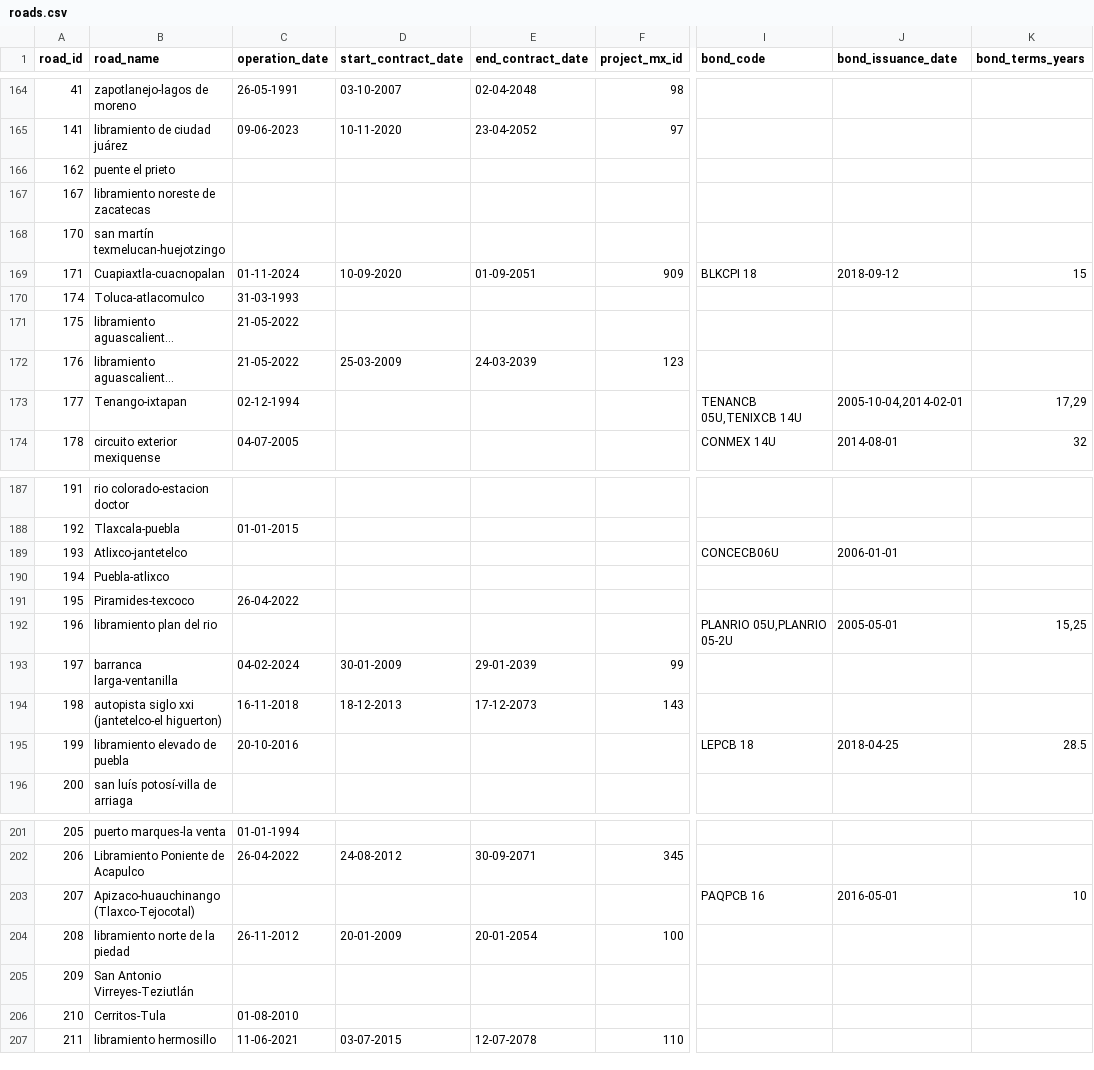
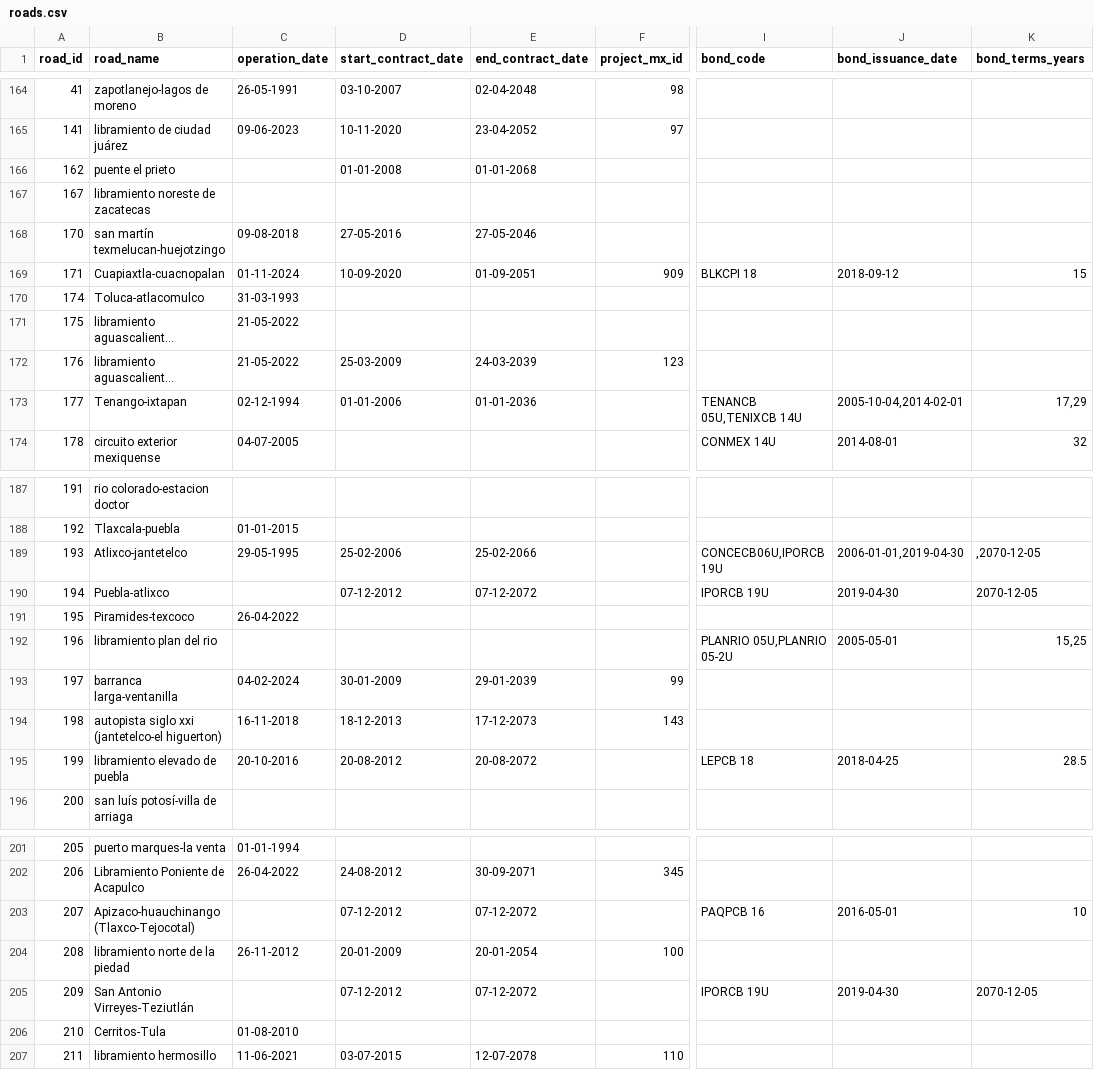
Before and after one commit to elaeon/tollbooth_etc_mx, a CSV file: data/tables/2026/roads.csv, drawn as a sheet; only a part is shown, gaps mark what is left out; long unchanged cells end in …; the diff names each change by its address in the sheet, - before the commit and + after, or states it on an @@ line.

Commit message:
update data

```diff
--- a/data/tables/2026/roads.csv
+++ b/data/tables/2026/roads.csv
-D166 (start_contract_date): (empty)
+D166 (start_contract_date): 01-01-2008
-E166 (end_contract_date): (empty)
+E166 (end_contract_date): 01-01-2068
-C168 (operation_date): (empty)
+C168 (operation_date): 09-08-2018
-D168 (start_contract_date): (empty)
+D168 (start_contract_date): 27-05-2016
-E168 (end_contract_date): (empty)
+E168 (end_contract_date): 27-05-2046
-D173 (start_contract_date): (empty)
+D173 (start_contract_date): 01-01-2006
-E173 (end_contract_date): (empty)
+E173 (end_contract_date): 01-01-2036
-C189 (operation_date): (empty)
+C189 (operation_date): 29-05-1995
-D189 (start_contract_date): (empty)
+D189 (start_contract_date): 25-02-2006
-E189 (end_contract_date): (empty)
+E189 (end_contract_date): 25-02-2066
-I189 (bond_code): CONCECB06U
+I189 (bond_code): CONCECB06U,IPORCB 19U
-J189 (bond_issuance_date): 2006-01-01
+J189 (bond_issuance_date): 2006-01-01,2019-04-30
-K189 (bond_terms_years): (empty)
+K189 (bond_terms_years): ,2070-12-05
-D190 (start_contract_date): (empty)
+D190 (start_contract_date): 07-12-2012
-E190 (end_contract_date): (empty)
+E190 (end_contract_date): 07-12-2072
-I190 (bond_code): (empty)
+I190 (bond_code): IPORCB 19U
-J190 (bond_issuance_date): (empty)
+J190 (bond_issuance_date): 2019-04-30
-K190 (bond_terms_years): (empty)
+K190 (bond_terms_years): 2070-12-05
-D195 (start_contract_date): (empty)
+D195 (start_contract_date): 20-08-2012
-E195 (end_contract_date): (empty)
+E195 (end_contract_date): 20-08-2072
-D203 (start_contract_date): (empty)
+D203 (start_contract_date): 07-12-2012
-E203 (end_contract_date): (empty)
+E203 (end_contract_date): 07-12-2072
-D205 (start_contract_date): (empty)
+D205 (start_contract_date): 07-12-2012
-E205 (end_contract_date): (empty)
+E205 (end_contract_date): 07-12-2072
-I205 (bond_code): (empty)
+I205 (bond_code): IPORCB 19U
-J205 (bond_issuance_date): (empty)
+J205 (bond_issuance_date): 2019-04-30
-K205 (bond_terms_years): (empty)
+K205 (bond_terms_years): 2070-12-05
```
Also changed, not shown: data/tables/area_operators_mx.csv.
